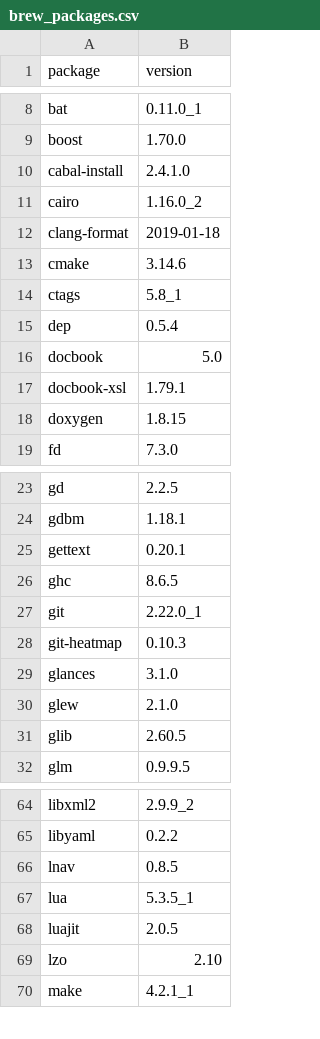
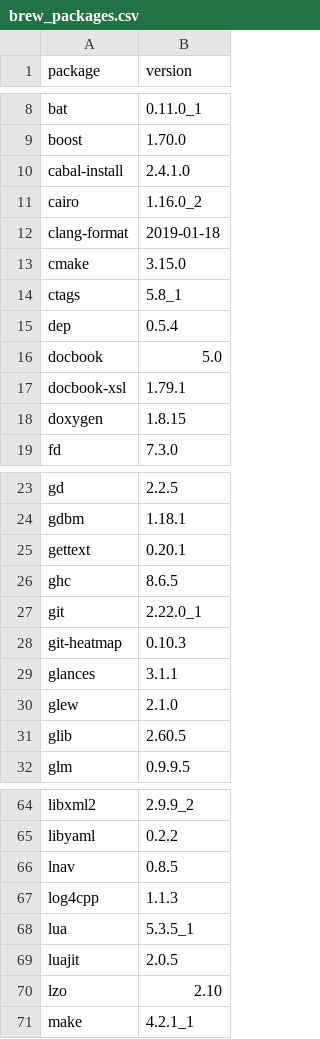
Before and after one commit to dysonance/Base, a CSV file: data/brew_packages.csv, drawn as a sheet; only a part is shown, gaps mark what is left out.

```diff
--- a/data/brew_packages.csv
+++ b/data/brew_packages.csv
@@ -12,3 +12,3 @@ cairo,1.16.0_2
 clang-format,2019-01-18
-cmake,3.14.6
+cmake,3.15.0
 ctags,5.8_1
@@ -28,3 +28,3 @@ git,2.22.0_1
 git-heatmap,0.10.3
-glances,3.1.0
+glances,3.1.1
 glew,2.1.0
@@ -66,2 +66,3 @@ libyaml,0.2.2
 lnav,0.8.5
+log4cpp,1.1.3
 lua,5.3.5_1
```
Also changed, not shown: data/python_packages.csv, 1 other file.
